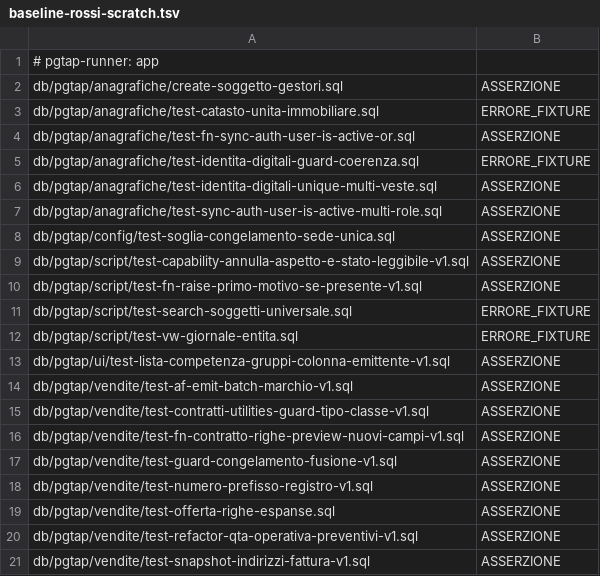
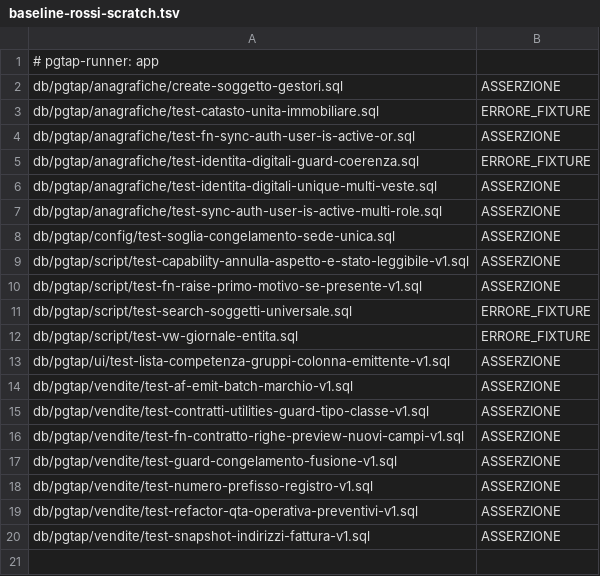
Before and after one commit to Tito-it/ZeroErp, a TSV file: db/pgtap/baseline-rossi-scratch.tsv, drawn as a sheet; the diff names each change by its address in the sheet, - before the commit and + after, or states it on an @@ line.

```diff
--- a/db/pgtap/baseline-rossi-scratch.tsv
+++ b/db/pgtap/baseline-rossi-scratch.tsv
-row 19: db/pgtap/vendite/test-offerta-righe-espanse.sql | ASSERZIONE
```
Also changed, not shown: db/changelog/migrations_v2/80_data/sql/config/codici_errore.csv, db/changelog/migrations_v2/80_data/sql/config/messaggi_errore.csv, 34 other files.
